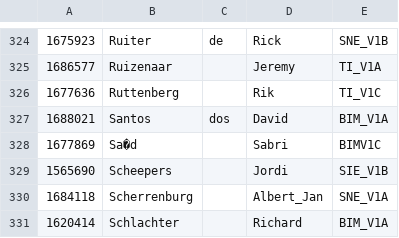
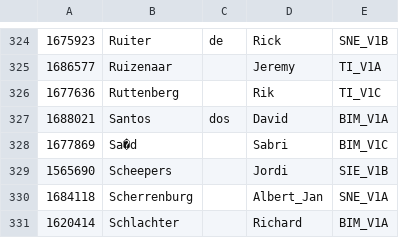
Before and after one commit to scramados/SIEners, a CSV file: CSV/klassen.csv, drawn as a sheet; only a part is shown, gaps mark what is left out.

```diff
--- a/CSV/klassen.csv
+++ b/CSV/klassen.csv
@@ -327,3 +327,3 @@
 1688021,Santos,dos,David,BIM_V1A
-1677869,Sa�d,,Sabri,BIMV1C
+1677869,Sa�d,,Sabri,BIM_V1C
 1565690,Scheepers,,Jordi,SIE_V1B
```
Also changed, not shown: 3 other files.
